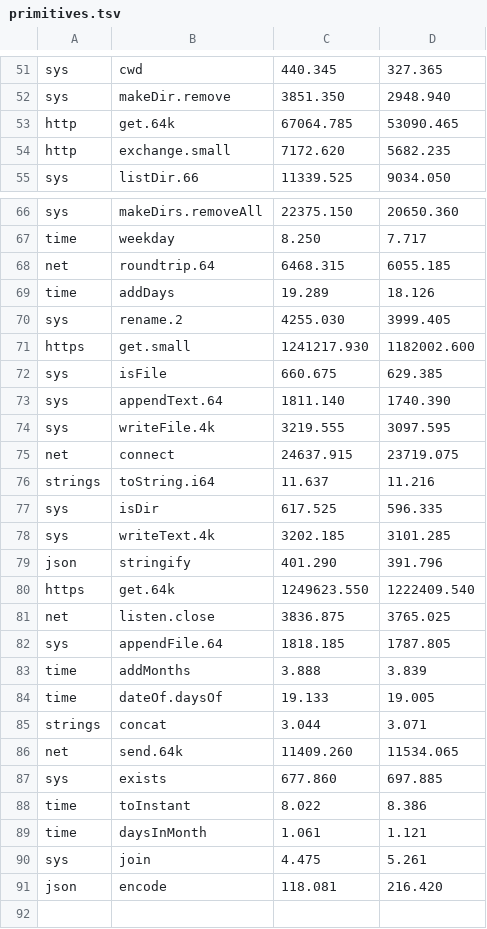
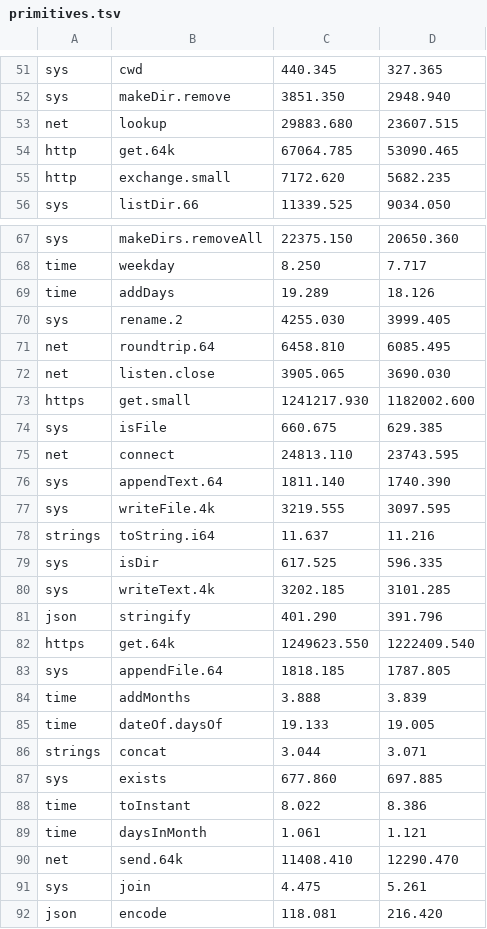
Before and after one commit to jbillard/isocron, a TSV file: results/primitives.tsv, drawn as a sheet; only a part is shown, gaps mark what is left out; the diff covers the shown part only.

Commit message:
net.lookup against its floor on a local server of DNS: 1.3 (D414)

```diff
--- a/results/primitives.tsv
+++ b/results/primitives.tsv
@@ -52,2 +52,3 @@ sys	cwd	440.345	327.365
 sys	makeDir.remove	3851.350	2948.940
+net	lookup	29883.680	23607.515
 http	get.64k	67064.785	53090.465
@@ -67,10 +68,11 @@ sys	makeDirs.removeAll	22375.150	20650.360
 time	weekday	8.250	7.717
-net	roundtrip.64	6468.315	6055.185
 time	addDays	19.289	18.126
 sys	rename.2	4255.030	3999.405
+net	roundtrip.64	6458.810	6085.495
+net	listen.close	3905.065	3690.030
 https	get.small	1241217.930	1182002.600
 sys	isFile	660.675	629.385
+net	connect	24813.110	23743.595
 sys	appendText.64	1811.140	1740.390
 sys	writeFile.4k	3219.555	3097.595
-net	connect	24637.915	23719.075
 strings	toString.i64	11.637	11.216
@@ -80,3 +82,2 @@ json	stringify	401.290	391.796
 https	get.64k	1249623.550	1222409.540
-net	listen.close	3836.875	3765.025
 sys	appendFile.64	1818.185	1787.805
@@ -85,3 +86,2 @@ time	dateOf.daysOf	19.133	19.005
 strings	concat	3.044	3.071
-net	send.64k	11409.260	11534.065
 sys	exists	677.860	697.885
@@ -89,2 +89,3 @@ time	toInstant	8.022	8.386
 time	daysInMonth	1.061	1.121
+net	send.64k	11408.410	12290.470
 sys	join	4.475	5.261
```
Also changed, not shown: 2 edited cells elsewhere in this file, 7 other files.
